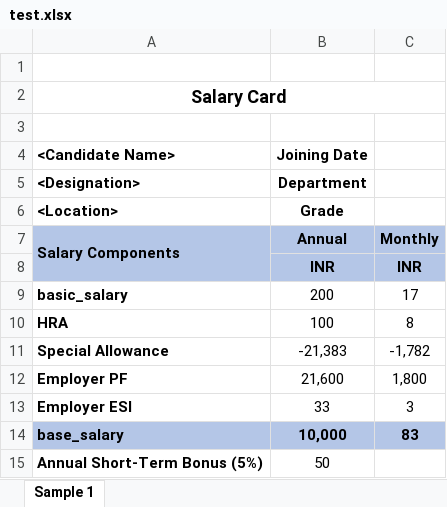
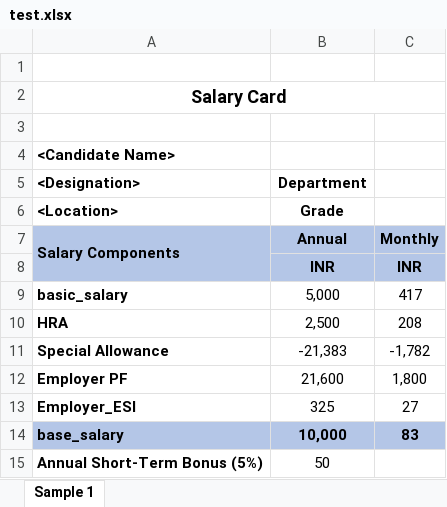
Before and after one commit to noufida/hackathon-zappyhire, an Excel workbook: test.xlsx, sheet Sample 1, drawn as a sheet; only a part is shown; values as stored, in another font and other column widths than the file's, no borders; removed rows and columns are numbered as before the commit, all else as after; the diff names each change by its address in the sheet, - before the commit and + after, or states it on an @@ line.

```diff
--- a/test.xlsx (sheet Sample 1)
+++ b/test.xlsx (sheet Sample 1)
-B4 (Department): Joining Date
+B4 (Department): (empty)
-B9 (Department): 200
+B9 (Department): 5,000
-C9: 17
+C9: 417
-B10 (Department): 100
+B10 (Department): 2,500
-C10: 8
+C10: 208
-row 13: Employer ESI | 33 | 3
+row 13: Employer_ESI | 325 | 27
```
Also changed, not shown: 3 other files.
